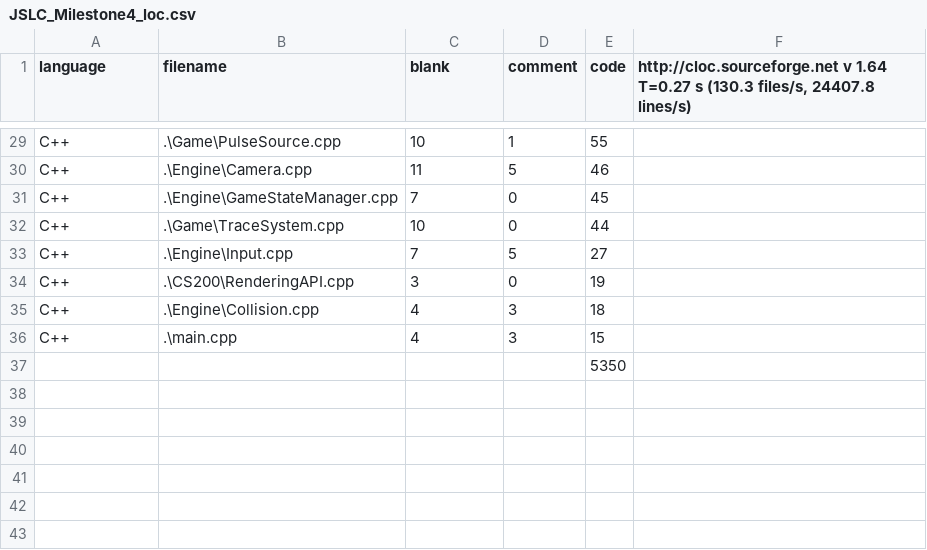
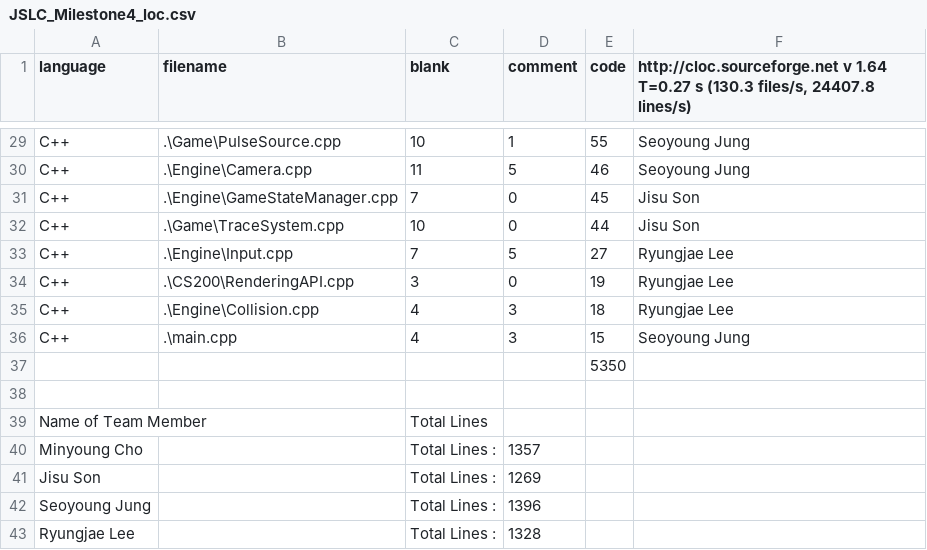
Before and after one commit to MinyoungCho22/GAM200_JSLC_Project-P, a CSV file: GAM200_JSLC/JSLC_Milestone4_loc.csv, drawn as a sheet; only a part is shown, gaps mark what is left out; the diff covers the shown part only; the diff names each change by its address in the sheet, - before the commit and + after, or states it on an @@ line.

```diff
--- a/GAM200_JSLC/JSLC_Milestone4_loc.csv
+++ b/GAM200_JSLC/JSLC_Milestone4_loc.csv
-F29:F30: (empty)
+F29:F30: Seoyoung Jung
-F31:F32: (empty)
+F31:F32: Jisu Son
-F33:F35: (empty)
+F33:F35: Ryungjae Lee
-F36: (empty)
+F36: Seoyoung Jung
+row 38: (empty)
+row 39: Name of Team Member |  | Total Lines
+row 40: Minyoung Cho |  | Total Lines : | 1357
+row 41: Jisu Son |  | Total Lines : | 1269
+row 42: Seoyoung Jung |  | Total Lines : | 1396
+row 43: Ryungjae Lee |  | Total Lines : | 1328
```
Also changed, not shown: 27 edited cells elsewhere in this file, 1 other file.
